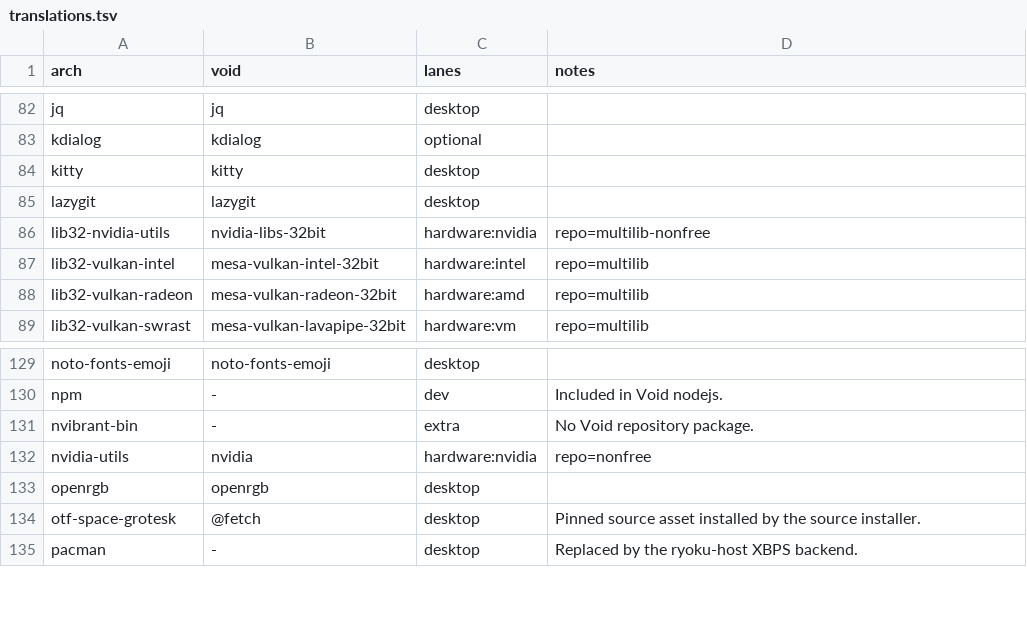
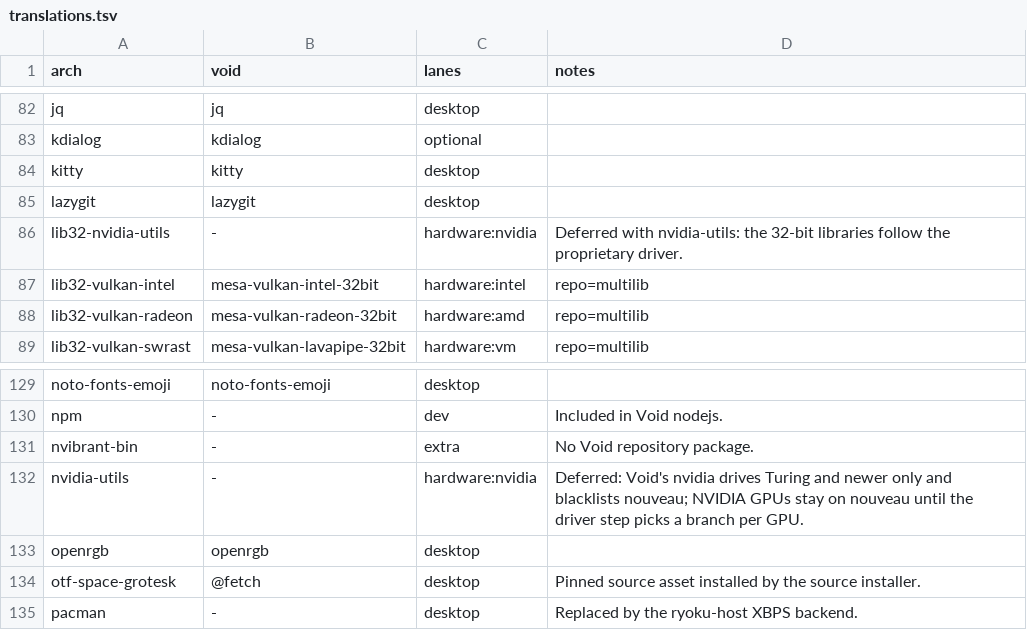
Before and after one commit to Ryoku-dev/ryoku, a TSV file: void/packages/translations.tsv, drawn as a sheet; only a part is shown, gaps mark what is left out.

Commit message:
[installation] void: keep NVIDIA cards on nouveau for now
The Void package table mapped nvidia-utils to Void's nvidia package. That
package ships NVIDIA's open kernel modules, which drive Turing and newer
only, and it blacklists nouveau, so a GTX 10xx or older card would be left
with no driver at all. Arch avoids this in drivers/nvidia.sh by choosing the
branch per GPU and denylisting nouveau only once a module is present. Until
the Void driver step does the same, the NVIDIA lane installs no proprietary
packages and the card runs on nouveau and Mesa. The table test keeps the
proprietary driver out of that lane.

Note: New: On Void, NVIDIA cards run on nouveau and Mesa for now

```diff
--- a/void/packages/translations.tsv
+++ b/void/packages/translations.tsv
@@ -85,3 +85,3 @@ kitty	kitty	desktop
 lazygit	lazygit	desktop	
-lib32-nvidia-utils	nvidia-libs-32bit	hardware:nvidia	repo=multilib-nonfree
+lib32-nvidia-utils	-	hardware:nvidia	Deferred with nvidia-utils: the 32-bit libraries follow the proprietary driver.
 lib32-vulkan-intel	mesa-vulkan-intel-32bit	hardware:intel	repo=multilib
@@ -131,3 +131,3 @@ npm	-	dev	Included in Void nodejs.
 nvibrant-bin	-	extra	No Void repository package.
-nvidia-utils	nvidia	hardware:nvidia	repo=nonfree
+nvidia-utils	-	hardware:nvidia	Deferred: Void's nvidia drives Turing and newer only and blacklists nouveau; NVIDIA GPUs stay on nouveau until the driver step picks a branch per GPU.
 openrgb	openrgb	desktop	
```
Also changed, not shown: 4 other files.
